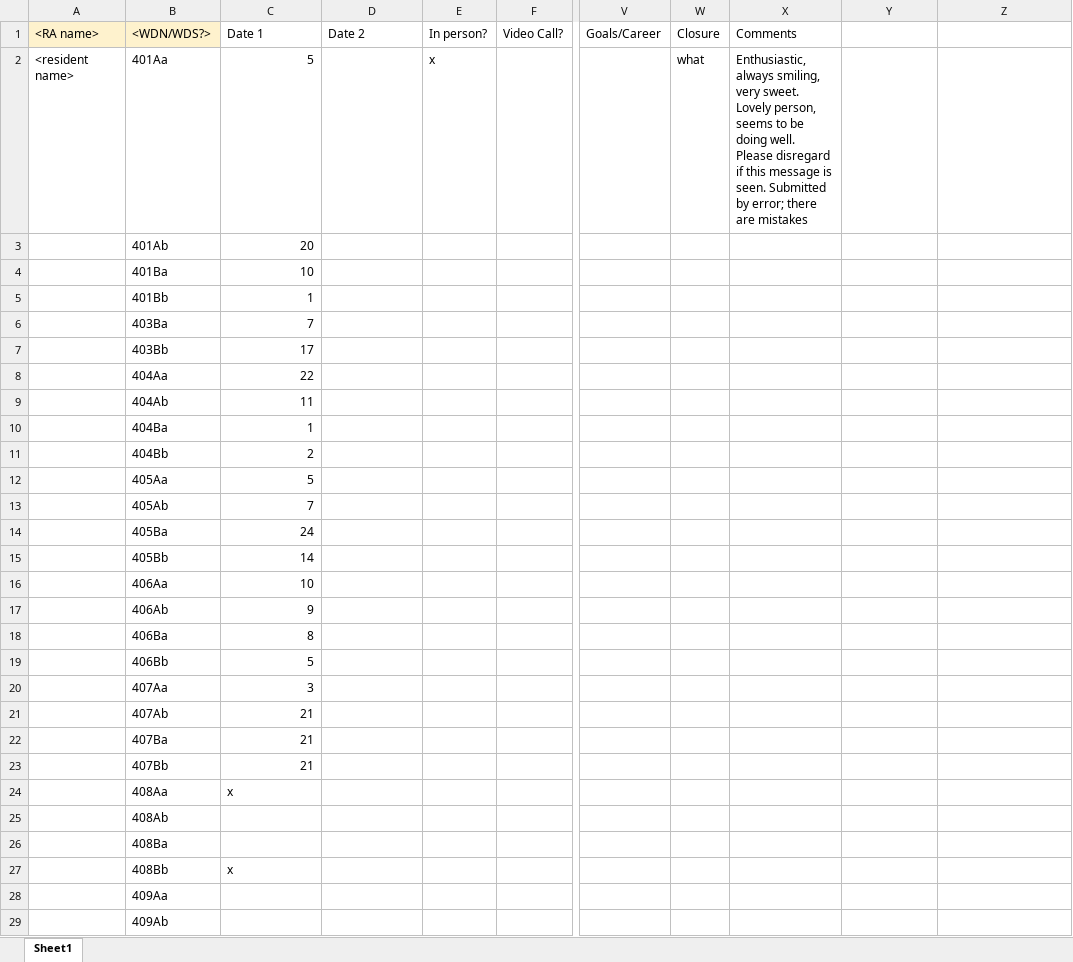
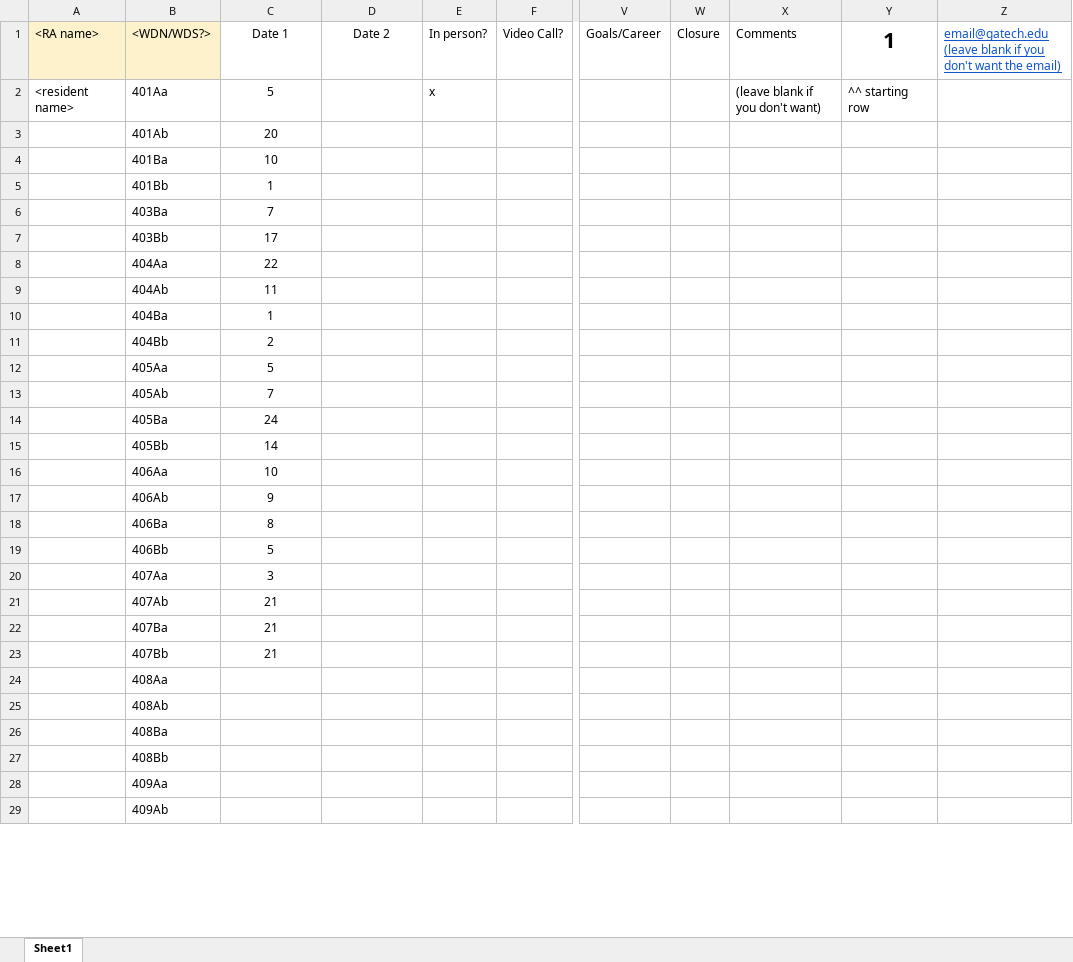
Before and after one commit to kathiehyu/Interaction-Automater, an Excel workbook: roster.xlsx, sheet Sheet1, drawn as a sheet; only a part is shown, gaps mark what is left out; values as stored, in another font and other column widths than the file's, no borders; conditional formats and table styles not drawn; the diff covers the shown part only; the diff names each change by its address in the sheet, - before the commit and + after, or states it on an @@ line.

Commit message:
update roster with correct cells

```diff
--- a/roster.xlsx (sheet Sheet1)
+++ b/roster.xlsx (sheet Sheet1)
-C1:D1 alignment: left
+C1:D1 alignment: center
-Y1: (empty)
+Y1: 1
-Z1: (empty)
+Z1: email@gatech.edu (leave blank if you don't want the email)
-C2:C23 alignment: right
+C2:C23 alignment: center
-W2: what
+W2: (empty)
-X2: Enthusiastic, always smiling, very sweet. Lovely person, seems to be doing well. Please disregard if this message is seen. Submitted by error; there are mistakes
+X2: (leave blank if you don't want)
-Y2: (empty)
+Y2: ^^ starting row
-C24: x
+C24: (empty)
-C27: x
+C27: (empty)
```
Also changed, not shown: 33 edited cells elsewhere in this sheet.
